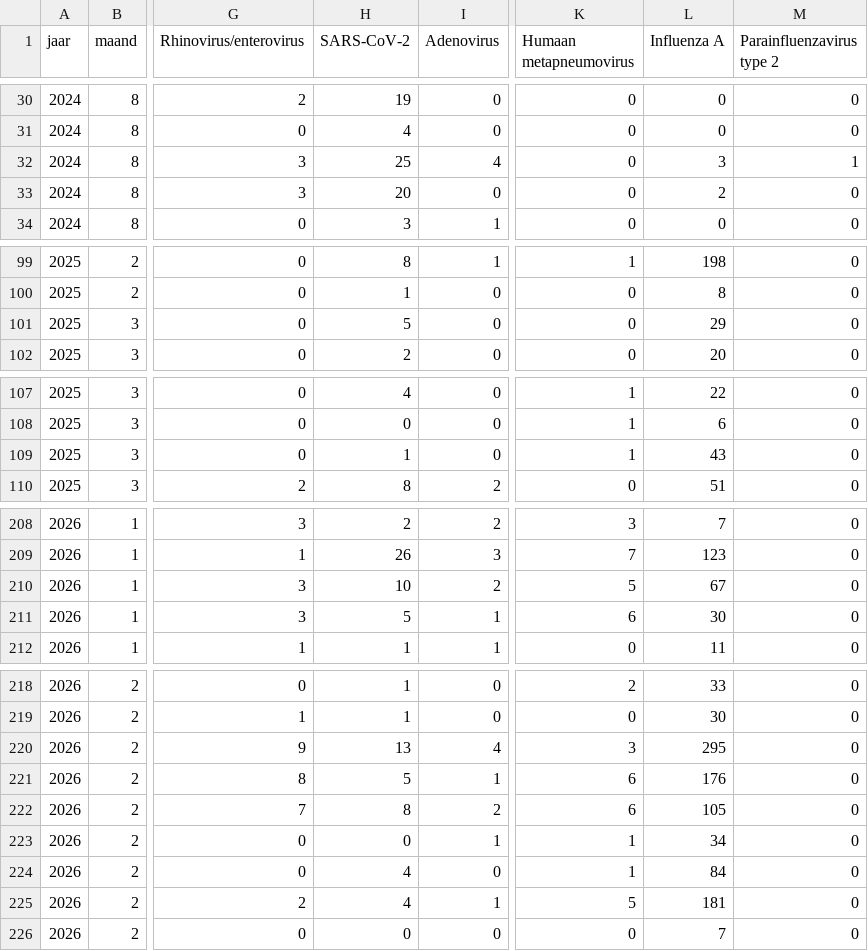
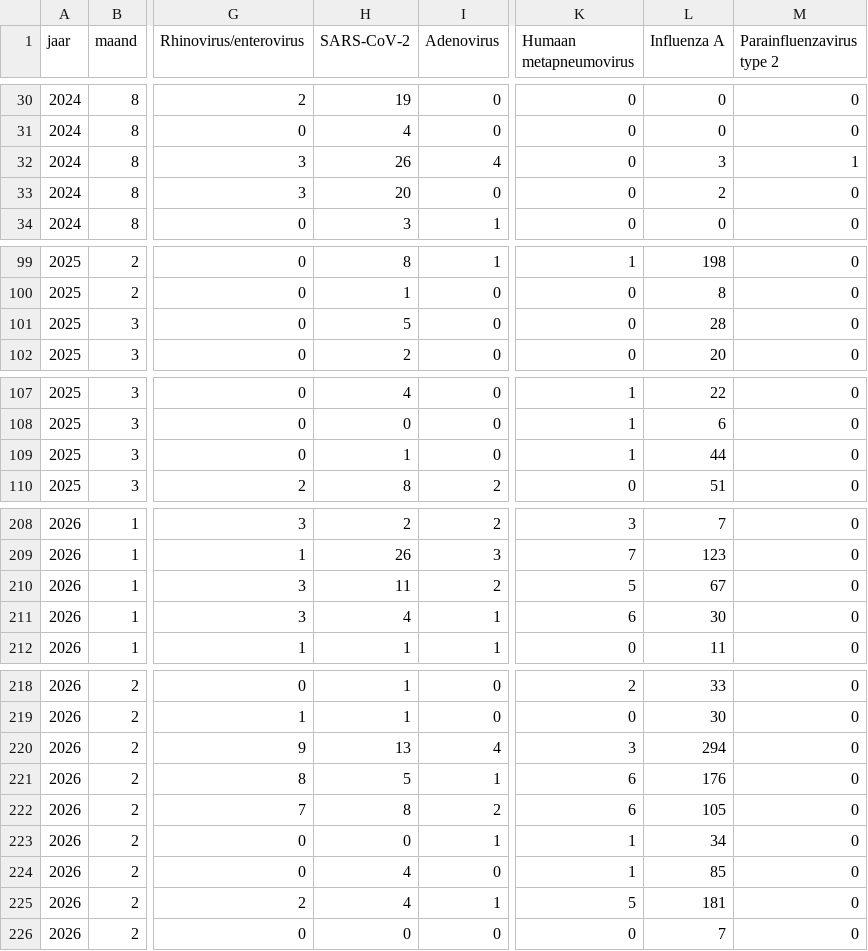
Before and after one commit to AMRZNN/dashboard_data, a CSV file: certe/respiratoir_maand.csv, drawn as a sheet; only a part is shown, gaps mark what is left out; the diff covers the shown part only; the diff names each change by its address in the sheet, - before the commit and + after, or states it on an @@ line.

```diff
--- a/certe/respiratoir_maand.csv
+++ b/certe/respiratoir_maand.csv
-H32 (SARS-CoV-2): 25
+H32 (SARS-CoV-2): 26
-L101 (Influenza A): 29
+L101 (Influenza A): 28
-L109 (Influenza A): 43
+L109 (Influenza A): 44
-H210 (SARS-CoV-2): 10
+H210 (SARS-CoV-2): 11
-H211 (SARS-CoV-2): 5
+H211 (SARS-CoV-2): 4
-L220 (Influenza A): 295
+L220 (Influenza A): 294
-L224 (Influenza A): 84
+L224 (Influenza A): 85
```
Also changed, not shown: 2 added rows and 21 edited cells elsewhere in this file.
